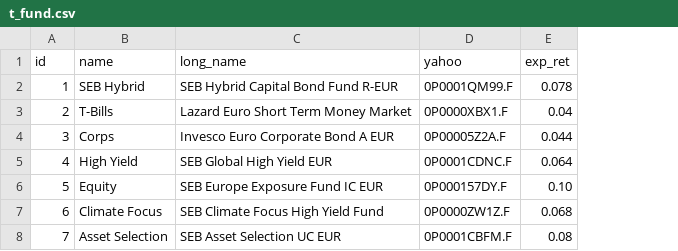
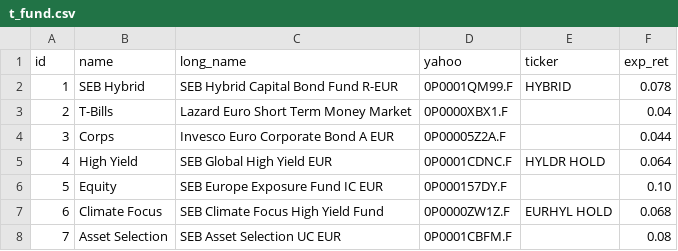
Before and after one commit to MarekOzana/streamlit_markowitz, a CSV file: data/t_fund.csv, drawn as a sheet; the diff names each change by its address in the sheet, - before the commit and + after, or states it on an @@ line.

Commit message:
add ticker col. start t_exposure

```diff
--- a/data/t_fund.csv
+++ b/data/t_fund.csv
+column E (ticker), rows 2-7: HYBRID |  |  | HYLDR HOLD |  | EURHYL HOLD
```
Also changed, not shown: 4 other files.
